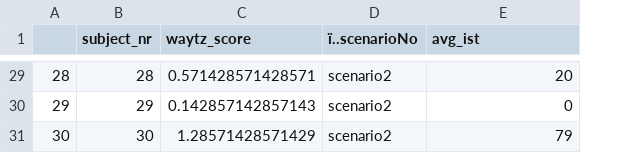
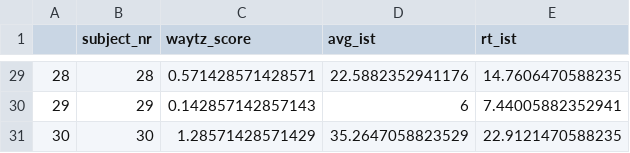
Before and after one commit to AzizAbubshait/TMS-R-Project, a CSV file: aggregated_ratings.csv, drawn as a sheet; only a part is shown, gaps mark what is left out; removed rows and columns are numbered as before the commit, all else as after; the diff covers the shown part only; the diff names each change by its address in the sheet, - before the commit and + after, or states it on an @@ line.

```diff
--- a/aggregated_ratings.csv
+++ b/aggregated_ratings.csv
-column D (ï..scenarioNo), rows 29-31: all scenario2
+column E (rt_ist), rows 29-31: 14.7606470588235 | 7.44005882352941 | 22.9121470588235
-D29 (avg_ist): 20
+D29 (avg_ist): 22.5882352941176
-D30 (avg_ist): 0
+D30 (avg_ist): 6
-D31 (avg_ist): 79
+D31 (avg_ist): 35.2647058823529
```
Also changed, not shown: 27 edited cells elsewhere in this file, cluster_data.csv, 3 other files.
